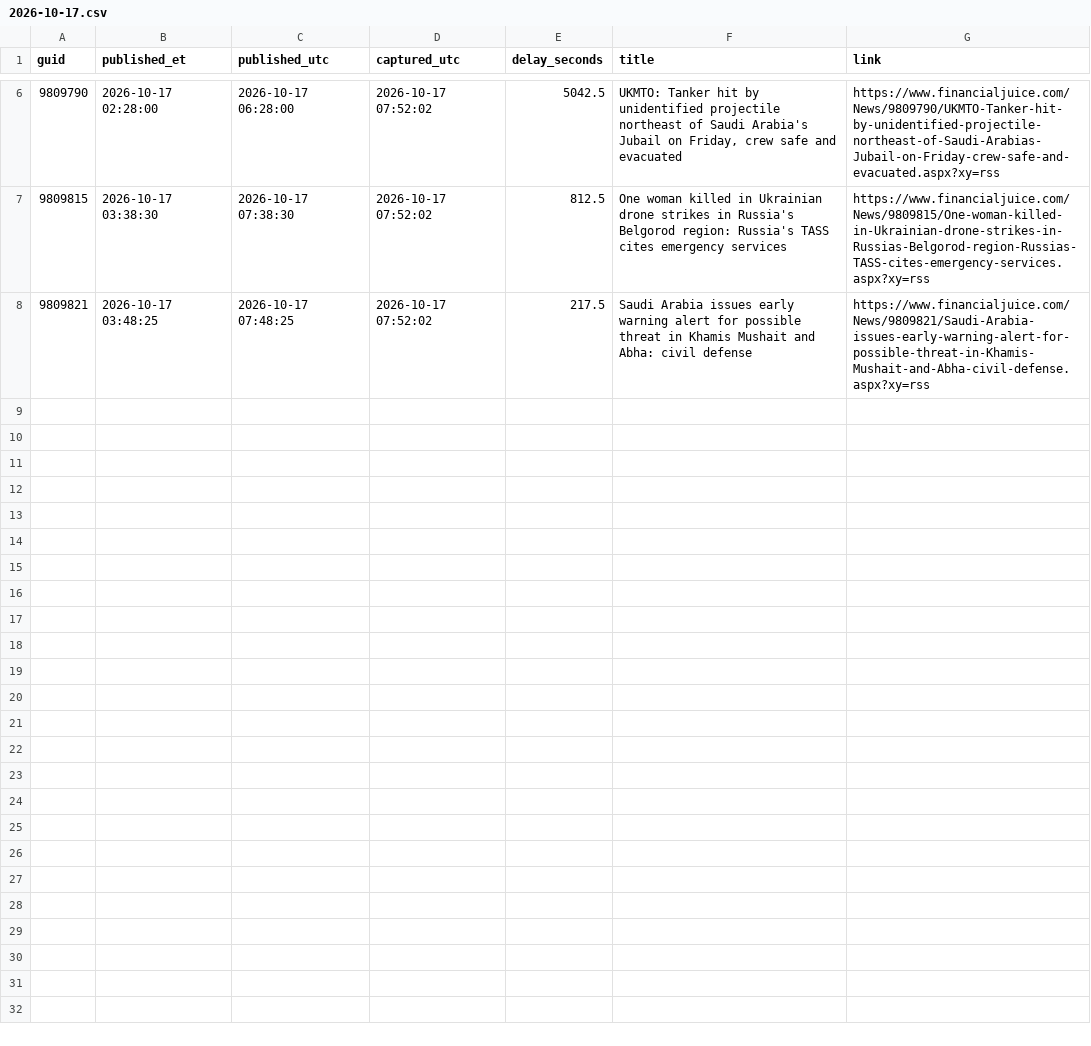
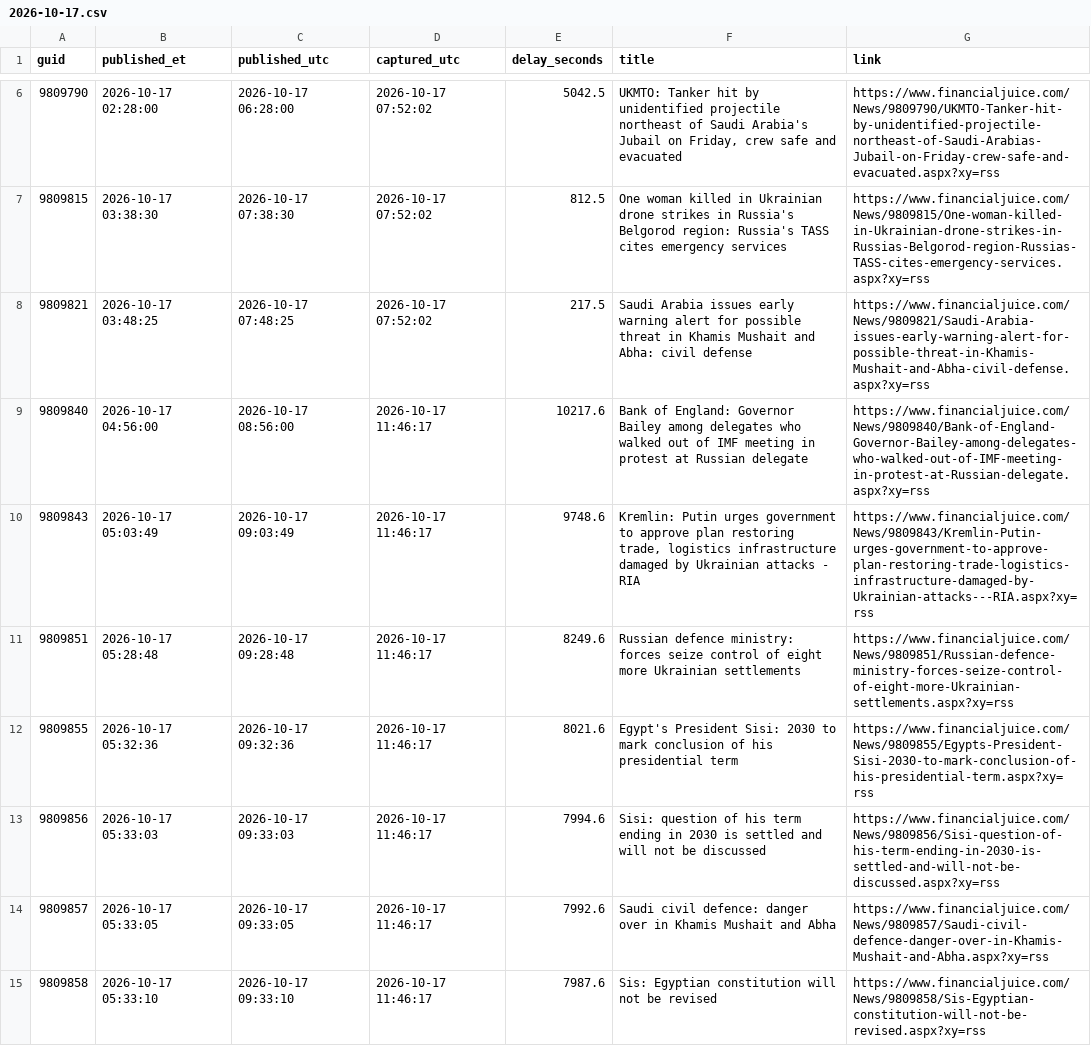
Before and after one commit to marcusa23-a11y/fj, a CSV file: daily/2026-10-17.csv, drawn as a sheet; only a part is shown, gaps mark what is left out; the diff covers the shown part only.

```diff
--- a/daily/2026-10-17.csv
+++ b/daily/2026-10-17.csv
@@ -8 +8,8 @@ guid,published_et,published_utc,captured_utc,delay_seconds,title,link
 9809821,2026-10-17 03:48:25,2026-10-17 07:48:25,2026-10-17 07:52:02,217.5,Saudi Arabia issues early warning alert for possible threat in Khamis Mushait and Abha: civil defense,https://www.financialjuice.com/News/9809821/Saudi-Arabia-issues-early-warning-alert-for-possible-threat-in-Khamis-Mushait-and-Abha-civil-defense.aspx?xy=rss
+9809840,2026-10-17 04:56:00,2026-10-17 08:56:00,2026-10-17 11:46:17,10217.6,Bank of England: Governor Bailey among delegates who walked out of IMF meeting in protest at Russian delegate,https://www.financialjuice.com/News/9809840/Bank-of-England-Governor-Bailey-among-delegates-who-walked-out-of-IMF-meeting-in-protest-at-Russian-delegate.aspx?xy=rss
+9809843,2026-10-17 05:03:49,2026-10-17 09:03:49,2026-10-17 11:46:17,9748.6,"Kremlin: Putin urges government to approve plan restoring trade, logistics infrastructure damaged by Ukrainian attacks - RIA",https://www.financialjuice.com/News/9809843/Kremlin-Putin-urges-government-to-approve-plan-restoring-trade-logistics-infrastructure-damaged-by-Ukrainian-attacks---RIA.aspx?xy=rss
+9809851,2026-10-17 05:28:48,2026-10-17 09:28:48,2026-10-17 11:46:17,8249.6,Russian defence ministry: forces seize control of eight more Ukrainian settlements,https://www.financialjuice.com/News/9809851/Russian-defence-ministry-forces-seize-control-of-eight-more-Ukrainian-settlements.aspx?xy=rss
+9809855,2026-10-17 05:32:36,2026-10-17 09:32:36,2026-10-17 11:46:17,8021.6,Egypt's President Sisi: 2030 to mark conclusion of his presidential term,https://www.financialjuice.com/News/9809855/Egypts-President-Sisi-2030-to-mark-conclusion-of-his-presidential-term.aspx?xy=rss
+9809856,2026-10-17 05:33:03,2026-10-17 09:33:03,2026-10-17 11:46:17,7994.6,Sisi: question of his term ending in 2030 is settled and will not be discussed,https://www.financialjuice.com/News/9809856/Sisi-question-of-his-term-ending-in-2030-is-settled-and-will-not-be-discussed.aspx?xy=rss
+9809857,2026-10-17 05:33:05,2026-10-17 09:33:05,2026-10-17 11:46:17,7992.6,Saudi civil defence: danger over in Khamis Mushait and Abha,https://www.financialjuice.com/News/9809857/Saudi-civil-defence-danger-over-in-Khamis-Mushait-and-Abha.aspx?xy=rss
+9809858,2026-10-17 05:33:10,2026-10-17 09:33:10,2026-10-17 11:46:17,7987.6,Sis: Egyptian constitution will not be revised,https://www.financialjuice.com/News/9809858/Sis-Egyptian-constitution-will-not-be-revised.aspx?xy=rss
```
Also changed, not shown: 7 added rows elsewhere in this file, index.csv, 2 other files.
